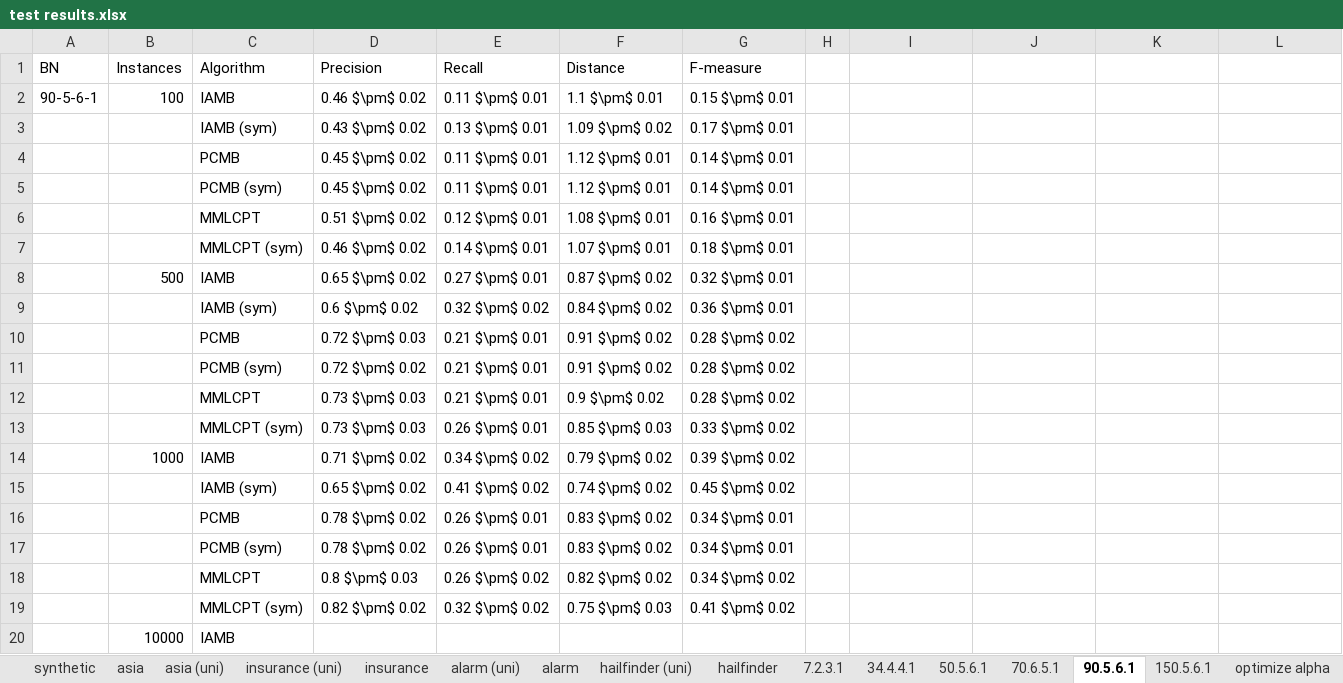
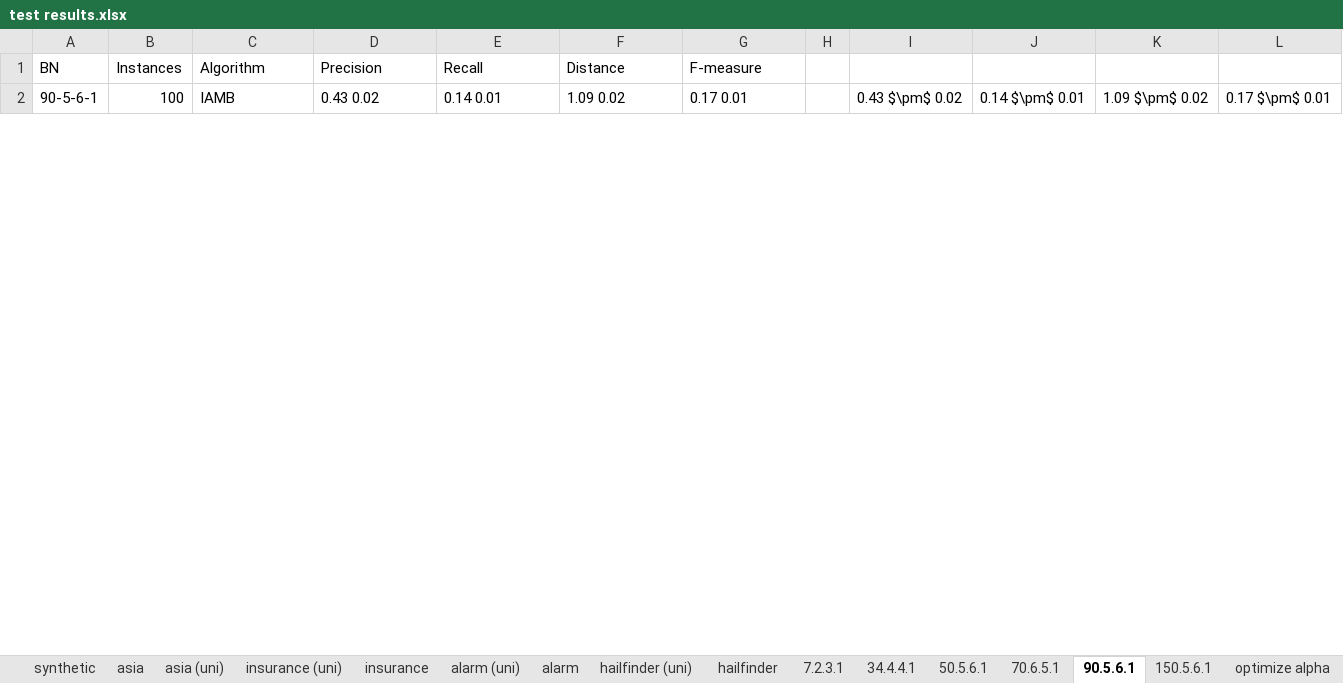
Before and after one commit to kelvinyangli/PhDProjects, an Excel workbook: RStudioProjects/mbDiscoveryR/test results.xlsx, sheet 90.5.6.1, drawn as a sheet; only a part is shown; values as stored, in another font and other column widths than the file's, no borders; removed rows and columns are numbered as before the commit, all else as after; the diff covers the shown part only; the diff names each change by its address in the sheet, - before the commit and + after, or states it on an @@ line.

```diff
--- a/RStudioProjects/mbDiscoveryR/test results.xlsx (sheet 90.5.6.1)
+++ b/RStudioProjects/mbDiscoveryR/test results.xlsx (sheet 90.5.6.1)
-D2 (Precision): 0.46 $\pm$ 0.02
+D2 (Precision): 0.43 0.02
-E2 (Recall): 0.11 $\pm$ 0.01
+E2 (Recall): 0.14 0.01
-F2 (Distance): 1.1 $\pm$ 0.01
+F2 (Distance): 1.09 0.02
-G2 (F-measure): 0.15 $\pm$ 0.01
+G2 (F-measure): 0.17 0.01
-I2: (empty)
+I2: 0.43 $\pm$ 0.02
-J2: (empty)
+J2: 0.14 $\pm$ 0.01
-K2: (empty)
+K2: 1.09 $\pm$ 0.02
-L2: (empty)
+L2: 0.17 $\pm$ 0.01
-row 3:  |  | IAMB (sym) | 0.43 $\pm$ 0.02 | 0.13 $\pm$ 0.01 | 1.09 $\pm$ 0.02 | 0.17 $\pm$ 0.01
-row 4:  |  | PCMB | 0.45 $\pm$ 0.02 | 0.11 $\pm$ 0.01 | 1.12 $\pm$ 0.01 | 0.14 $\pm$ 0.01
-row 5:  |  | PCMB (sym) | 0.45 $\pm$ 0.02 | 0.11 $\pm$ 0.01 | 1.12 $\pm$ 0.01 | 0.14 $\pm$ 0.01
-row 6:  |  | MMLCPT | 0.51 $\pm$ 0.02 | 0.12 $\pm$ 0.01 | 1.08 $\pm$ 0.01 | 0.16 $\pm$ 0.01
-row 7:  |  | MMLCPT (sym) | 0.46 $\pm$ 0.02 | 0.14 $\pm$ 0.01 | 1.07 $\pm$ 0.01 | 0.18 $\pm$ 0.01
-row 8:  | 500 | IAMB | 0.65 $\pm$ 0.02 | 0.27 $\pm$ 0.01 | 0.87 $\pm$ 0.02 | 0.32 $\pm$ 0.01
-row 9:  |  | IAMB (sym) | 0.6 $\pm$ 0.02 | 0.32 $\pm$ 0.02 | 0.84 $\pm$ 0.02 | 0.36 $\pm$ 0.01
-row 10:  |  | PCMB | 0.72 $\pm$ 0.03 | 0.21 $\pm$ 0.01 | 0.91 $\pm$ 0.02 | 0.28 $\pm$ 0.02
-row 11:  |  | PCMB (sym) | 0.72 $\pm$ 0.02 | 0.21 $\pm$ 0.01 | 0.91 $\pm$ 0.02 | 0.28 $\pm$ 0.02
-row 12:  |  | MMLCPT | 0.73 $\pm$ 0.03 | 0.21 $\pm$ 0.01 | 0.9 $\pm$ 0.02 | 0.28 $\pm$ 0.02
-row 13:  |  | MMLCPT (sym) | 0.73 $\pm$ 0.03 | 0.26 $\pm$ 0.01 | 0.85 $\pm$ 0.03 | 0.33 $\pm$ 0.02
-row 14:  | 1000 | IAMB | 0.71 $\pm$ 0.02 | 0.34 $\pm$ 0.02 | 0.79 $\pm$ 0.02 | 0.39 $\pm$ 0.02
-row 15:  |  | IAMB (sym) | 0.65 $\pm$ 0.02 | 0.41 $\pm$ 0.02 | 0.74 $\pm$ 0.02 | 0.45 $\pm$ 0.02
-row 16:  |  | PCMB | 0.78 $\pm$ 0.02 | 0.26 $\pm$ 0.01 | 0.83 $\pm$ 0.02 | 0.34 $\pm$ 0.01
-row 17:  |  | PCMB (sym) | 0.78 $\pm$ 0.02 | 0.26 $\pm$ 0.01 | 0.83 $\pm$ 0.02 | 0.34 $\pm$ 0.01
-row 18:  |  | MMLCPT | 0.8 $\pm$ 0.03 | 0.26 $\pm$ 0.02 | 0.82 $\pm$ 0.02 | 0.34 $\pm$ 0.02
-row 19:  |  | MMLCPT (sym) | 0.82 $\pm$ 0.02 | 0.32 $\pm$ 0.02 | 0.75 $\pm$ 0.03 | 0.41 $\pm$ 0.02
-row 20:  | 10000 | IAMB
```
Also changed, not shown: 17 added rows and 11 removed rows elsewhere in this sheet, sheet optimize alpha, sheet hailfinder (uni), sheet 70.6.5.1, sheet 150.5.6.1, charts or pictures, 5 other files.
